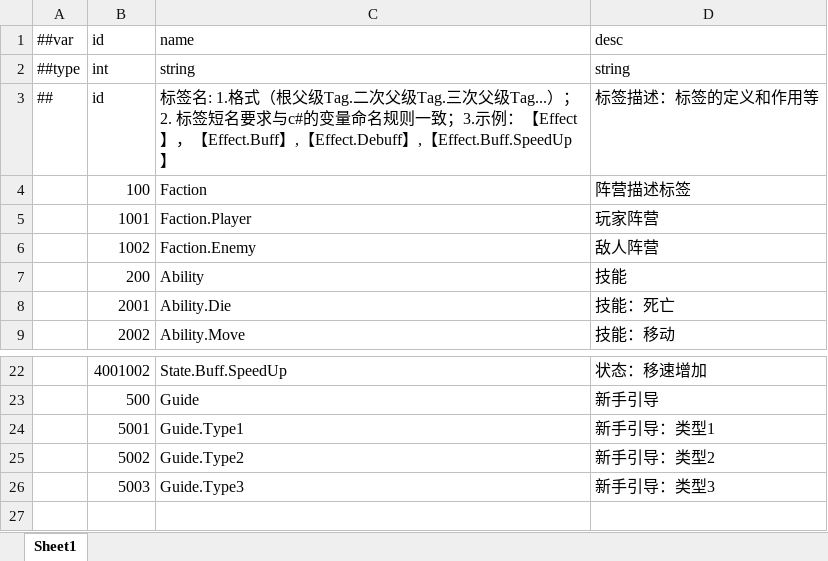
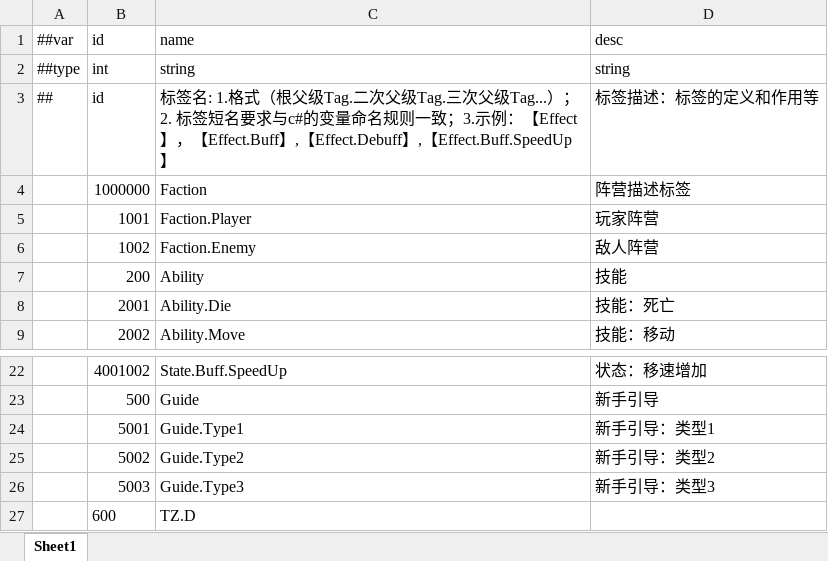
Before and after one commit to No78Vino/gameplay-ability-system-for-unity, an Excel workbook: ProjectConfigTable/exgas_config/Datas/#exgas.gameplayTags.xlsx, sheet Sheet1, drawn as a sheet; only a part is shown, gaps mark what is left out; values as stored, in another font and other column widths than the file's, no borders; the diff names each change by its address in the sheet, - before the commit and + after, or states it on an @@ line.

```diff
--- a/ProjectConfigTable/exgas_config/Datas/#exgas.gameplayTags.xlsx (sheet Sheet1)
+++ b/ProjectConfigTable/exgas_config/Datas/#exgas.gameplayTags.xlsx (sheet Sheet1)
-B4 (id): 100
+B4 (id): 1000000
+row 27:  | 600 | TZ.D
```
Also changed, not shown: 5 other files.
